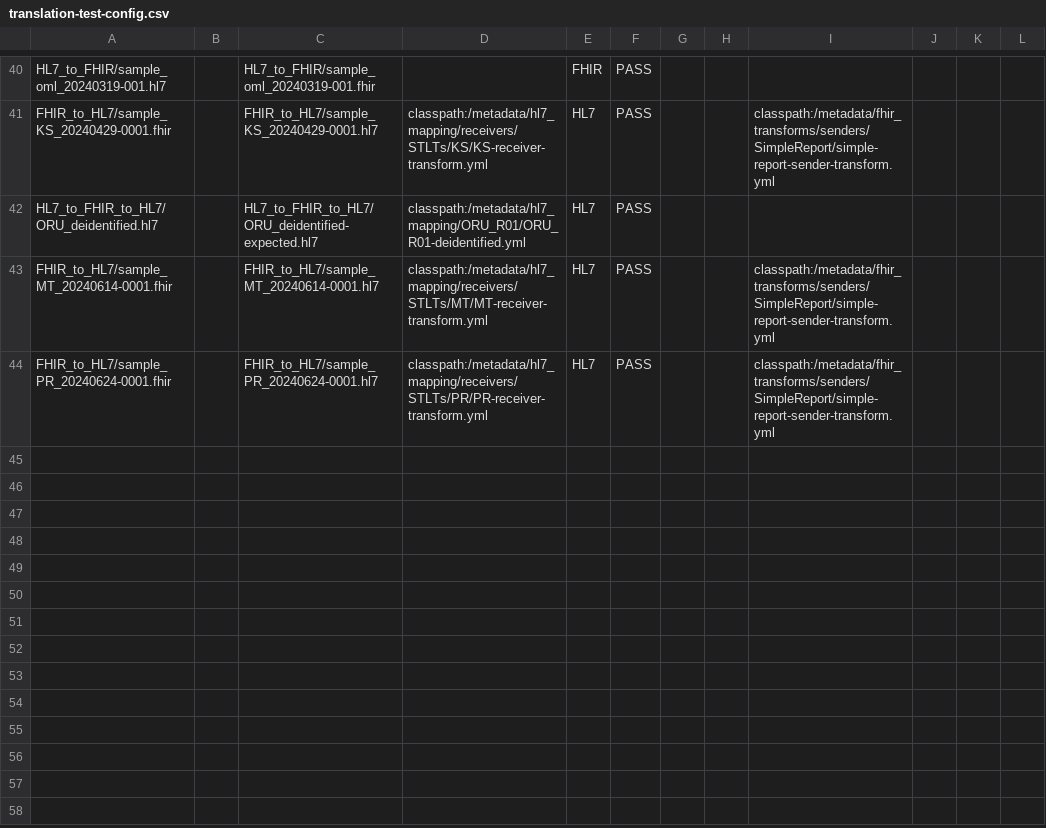
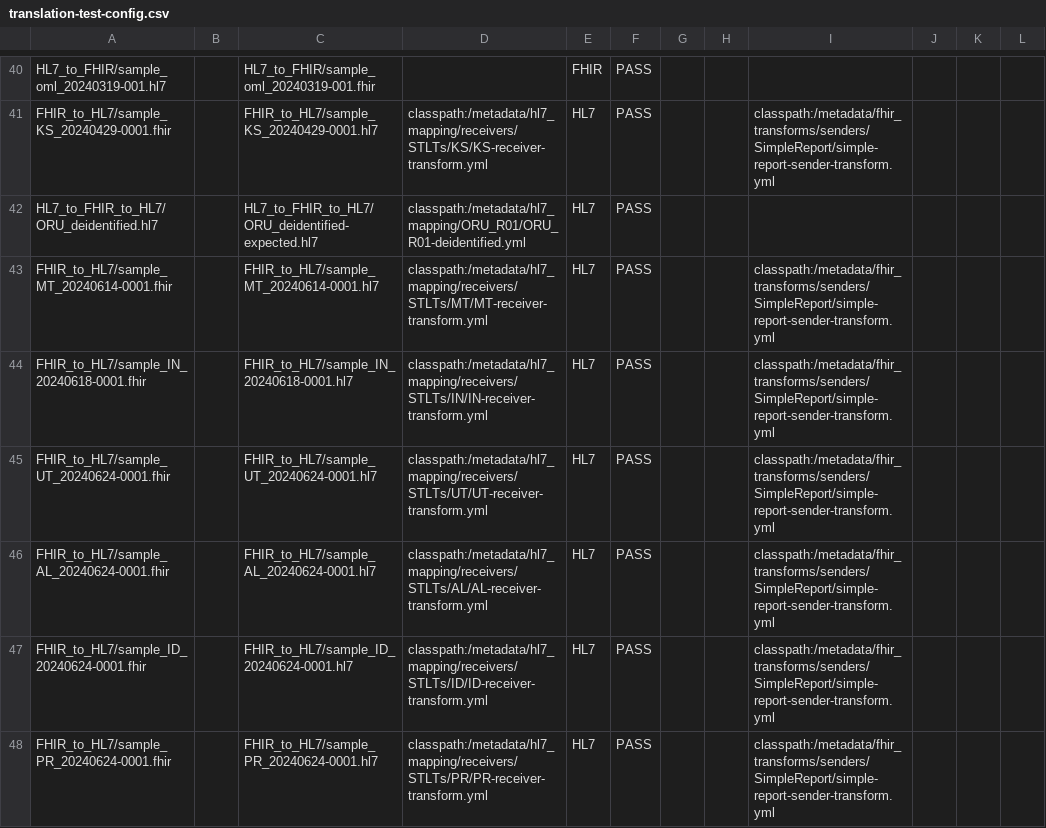
Before and after one commit to CDCgov/prime-reportstream, a CSV file: prime-router/src/testIntegration/resources/datatests/translation-test-config.csv, drawn as a sheet; only a part is shown, gaps mark what is left out; the diff names each change by its address in the sheet, - before the commit and + after, or states it on an @@ line.

Commit message:
Fixing issue from merging

```diff
--- a/prime-router/src/testIntegration/resources/datatests/translation-test-config.csv
+++ b/prime-router/src/testIntegration/resources/datatests/translation-test-config.csv
+row 44: FHIR_to_HL7/sample_IN_20240618-0001.fhir |  | FHIR_to_HL7/sample_IN_20240618-0001.hl7 | classpath:/metadata/hl7_mapping/receivers/STLTs/IN/IN-receiver-transform.yml | HL7 | PASS |  |  | classpath:/metadata/fhir_transforms/senders/SimpleReport/simple-report-sender-transform.yml
+row 45: FHIR_to_HL7/sample_UT_20240624-0001.fhir |  | FHIR_to_HL7/sample_UT_20240624-0001.hl7 | classpath:/metadata/hl7_mapping/receivers/STLTs/UT/UT-receiver-transform.yml | HL7 | PASS |  |  | classpath:/metadata/fhir_transforms/senders/SimpleReport/simple-report-sender-transform.yml
+row 46: FHIR_to_HL7/sample_AL_20240624-0001.fhir |  | FHIR_to_HL7/sample_AL_20240624-0001.hl7 | classpath:/metadata/hl7_mapping/receivers/STLTs/AL/AL-receiver-transform.yml | HL7 | PASS |  |  | classpath:/metadata/fhir_transforms/senders/SimpleReport/simple-report-sender-transform.yml
+row 47: FHIR_to_HL7/sample_ID_20240624-0001.fhir |  | FHIR_to_HL7/sample_ID_20240624-0001.hl7 | classpath:/metadata/hl7_mapping/receivers/STLTs/ID/ID-receiver-transform.yml | HL7 | PASS |  |  | classpath:/metadata/fhir_transforms/senders/SimpleReport/simple-report-sender-transform.yml
```
